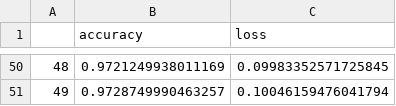
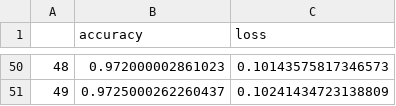
Before and after one commit to bl4ckswordsman/ug-thesis-project, a CSV file: pre-final/PdM-XAI_v0.1/results/Sequential/csv/history_fold_4.csv, drawn as a sheet; only a part is shown, gaps mark what is left out; the diff covers the shown part only.

```diff
--- a/pre-final/PdM-XAI_v0.1/results/Sequential/csv/history_fold_4.csv
+++ b/pre-final/PdM-XAI_v0.1/results/Sequential/csv/history_fold_4.csv
@@ -50,2 +50,2 @@
-48,0.9721249938011169,0.09983352571725845
-49,0.9728749990463257,0.10046159476041794
+48,0.972000002861023,0.10143575817346573
+49,0.9725000262260437,0.10241434723138809
```
Also changed, not shown: 96 edited cells elsewhere in this file, pre-final/PdM-XAI_v0.1/results/Sequential/csv/Sequential_metrics_fold_4.csv, pre-final/PdM-XAI_v0.1/results/Sequential/csv/history_fold_1.csv, 18 other files.
